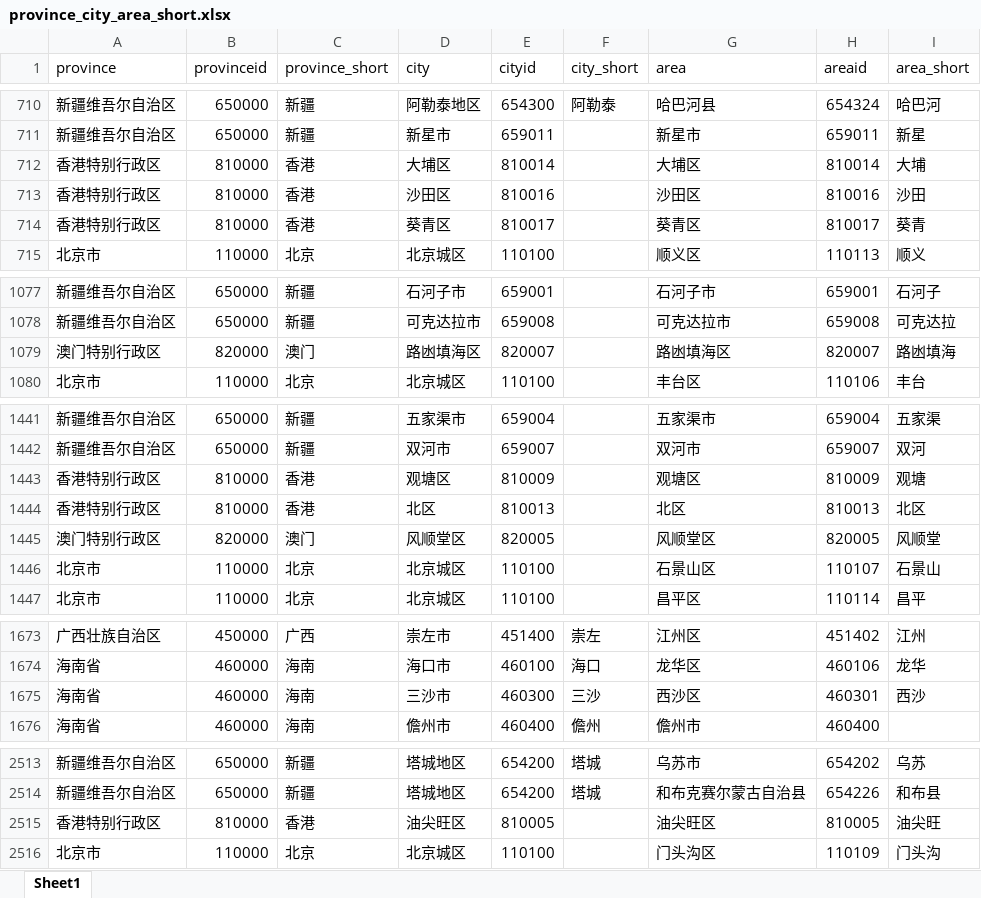
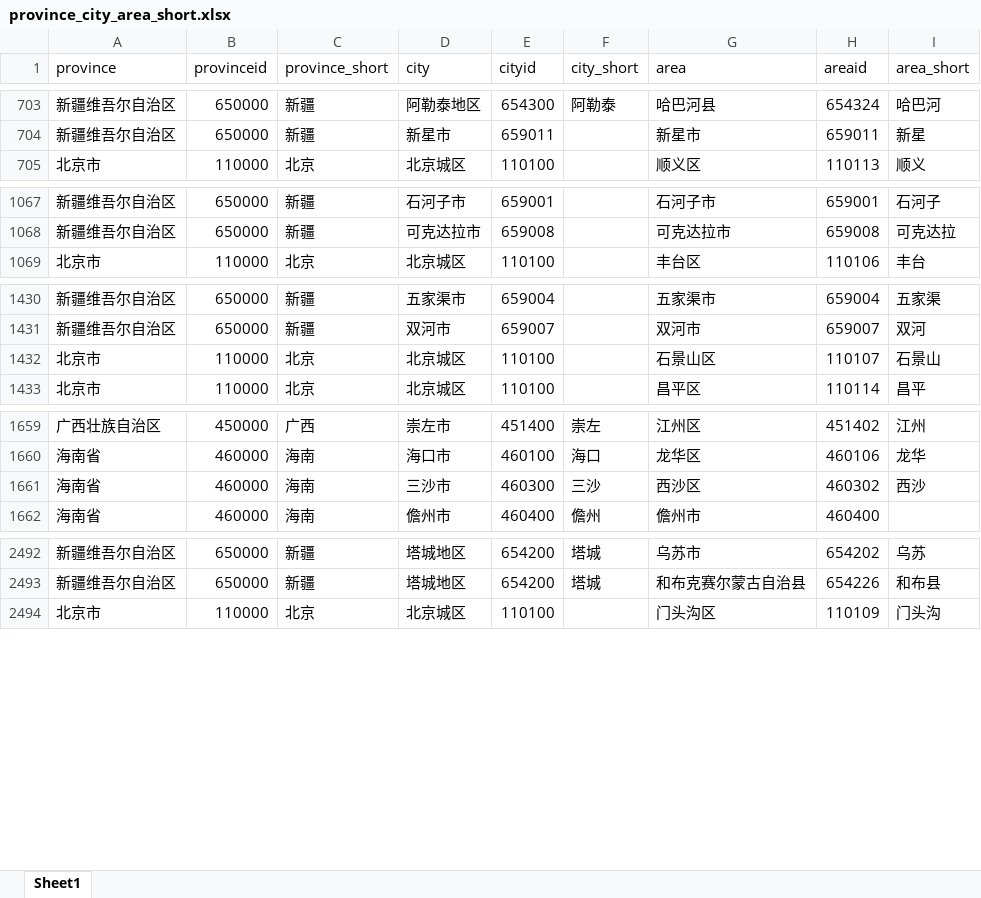
Before and after one commit to qqqqqnfivvdnvn/SpringBoot_Vue, an Excel workbook: src/main/resources/province_city_area_short.xlsx, sheet Sheet1, drawn as a sheet; only a part is shown, gaps mark what is left out; values as stored, in another font and other column widths than the file's, no borders; removed rows and columns are numbered as before the commit, all else as after; the diff covers the shown part only; the diff names each change by its address in the sheet, - before the commit and + after, or states it on an @@ line.

```diff
--- a/src/main/resources/province_city_area_short.xlsx (sheet Sheet1)
+++ b/src/main/resources/province_city_area_short.xlsx (sheet Sheet1)
-row 712: 香港特别行政区 | 810000 | 香港 | 大埔区 | 810014 |  | 大埔区 | 810014 | 大埔
-row 713: 香港特别行政区 | 810000 | 香港 | 沙田区 | 810016 |  | 沙田区 | 810016 | 沙田
-row 714: 香港特别行政区 | 810000 | 香港 | 葵青区 | 810017 |  | 葵青区 | 810017 | 葵青
-row 1079: 澳门特别行政区 | 820000 | 澳门 | 路凼填海区 | 820007 |  | 路凼填海区 | 820007 | 路凼填海
-row 1443: 香港特别行政区 | 810000 | 香港 | 观塘区 | 810009 |  | 观塘区 | 810009 | 观塘
-row 1444: 香港特别行政区 | 810000 | 香港 | 北区 | 810013 |  | 北区 | 810013 | 北区
-row 1445: 澳门特别行政区 | 820000 | 澳门 | 风顺堂区 | 820005 |  | 风顺堂区 | 820005 | 风顺堂
-H1661 (areaid): 460301
+H1661 (areaid): 460302
-row 2515: 香港特别行政区 | 810000 | 香港 | 油尖旺区 | 810005 |  | 油尖旺区 | 810005 | 油尖旺
```
Also changed, not shown: 1 added row, 18 removed rows and 1 edited cell elsewhere in this sheet, 35 other files.
